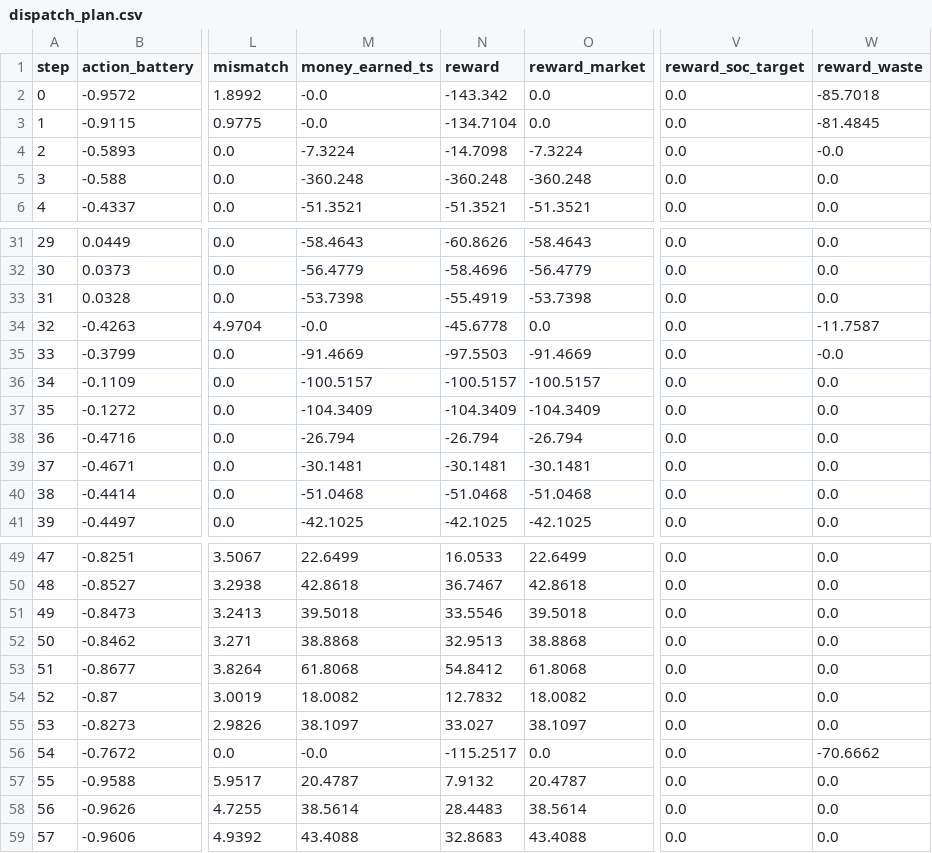
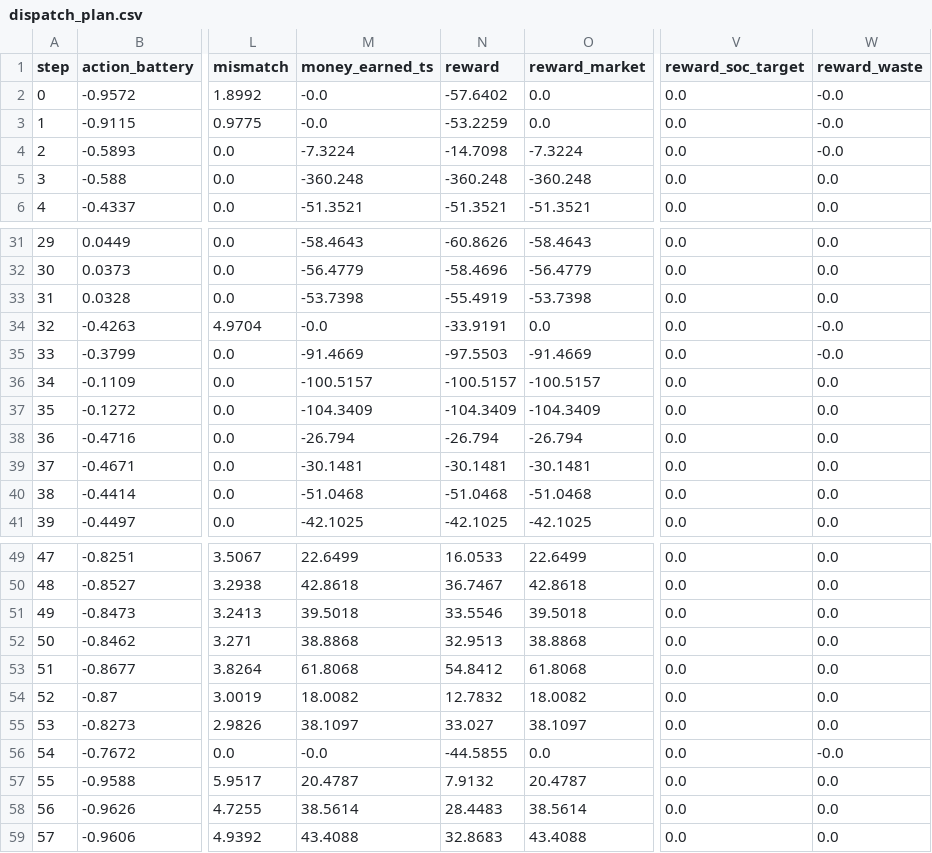
Before and after one commit to DenysLunhul/Solar_Arbitrage_Agent, a CSV file: envoriment/results/dispatch_plan.csv, drawn as a sheet; only a part is shown, gaps mark what is left out; the diff names each change by its address in the sheet, - before the commit and + after, or states it on an @@ line.

```diff
--- a/envoriment/results/dispatch_plan.csv
+++ b/envoriment/results/dispatch_plan.csv
-N2 (reward): -143.342
+N2 (reward): -57.6402
-W2 (reward_waste): -85.7018
+W2 (reward_waste): -0.0
-N3 (reward): -134.7104
+N3 (reward): -53.2259
-W3 (reward_waste): -81.4845
+W3 (reward_waste): -0.0
-N34 (reward): -45.6778
+N34 (reward): -33.9191
-W34 (reward_waste): -11.7587
+W34 (reward_waste): -0.0
-N56 (reward): -115.2517
+N56 (reward): -44.5855
-W56 (reward_waste): -70.6662
+W56 (reward_waste): -0.0
```
Also changed, not shown: 26 other files.
